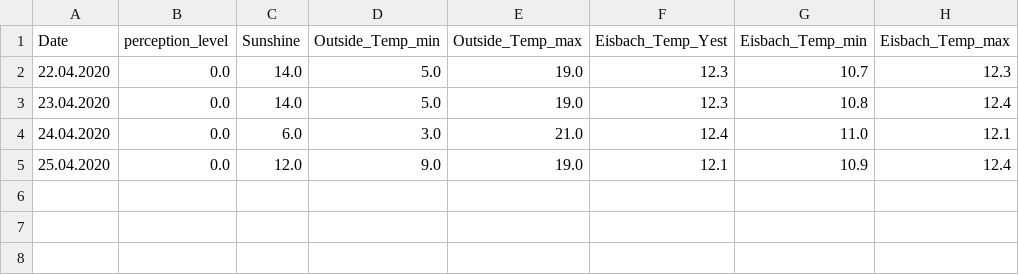
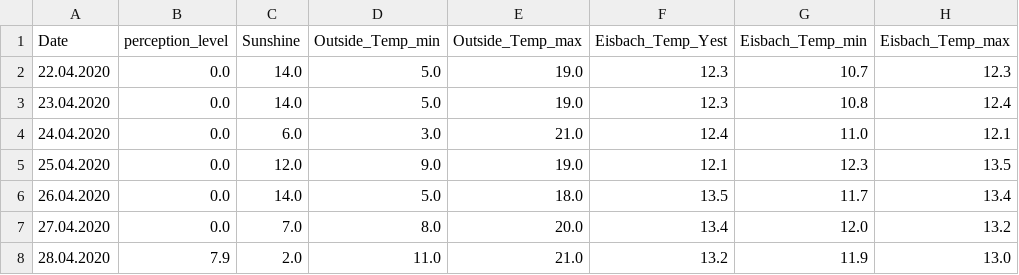
Before and after one commit to EisbachRiders/weather_app, a CSV file: backend/forecast.csv, drawn as a sheet.

```diff
--- a/backend/forecast.csv
+++ b/backend/forecast.csv
@@ -4,2 +4,5 @@ Date;perception_level;Sunshine;Outside_Temp_min;Outside_Temp_max;Eisbach_Temp_Ye
 24.04.2020;0.0;6.0;3.0;21.0;12.4;11.0;12.1
-25.04.2020;0.0;12.0;9.0;19.0;12.1;10.9;12.4
+25.04.2020;0.0;12.0;9.0;19.0;12.1;12.3;13.5
+26.04.2020;0.0;14.0;5.0;18.0;13.5;11.7;13.4
+27.04.2020;0.0;7.0;8.0;20.0;13.4;12.0;13.2
+28.04.2020;7.9;2.0;11.0;21.0;13.2;11.9;13.0
```
Also changed, not shown: 1 other file.
